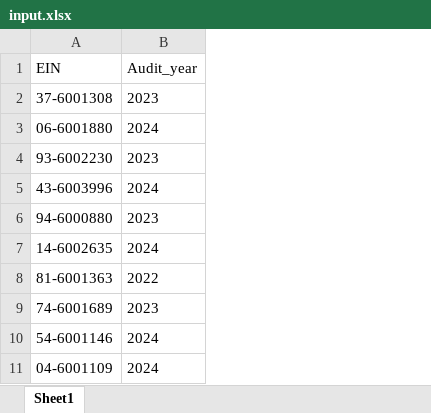
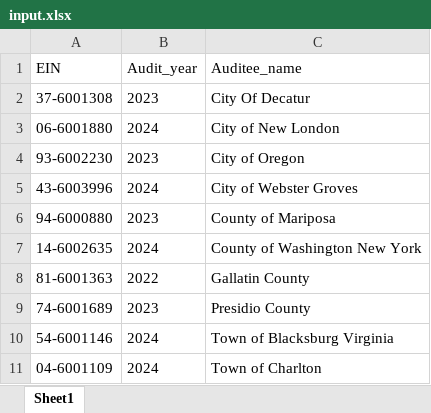
Before and after one commit to manishankert/mdl-backend-demo, an Excel workbook: inputs/input.xlsx, sheet Sheet1, drawn as a sheet; values as stored, in another font and other column widths than the file's, no borders; the diff names each change by its address in the sheet, - before the commit and + after, or states it on an @@ line.

Commit message:
Fixed Capitalization errors, added auditee name filtering for curl commands

```diff
--- a/inputs/input.xlsx (sheet Sheet1)
+++ b/inputs/input.xlsx (sheet Sheet1)
+column C (Auditee_name), rows 2-11: City Of Decatur | City of New London | City of Oregon | City of Webster Groves | County of Mariposa | County of Washington New York | Gallatin County | Presidio County | Town of Blacksburg Virginia | Town of Charlton
```
Also changed, not shown: input_results.xlsx, 15 other files.
